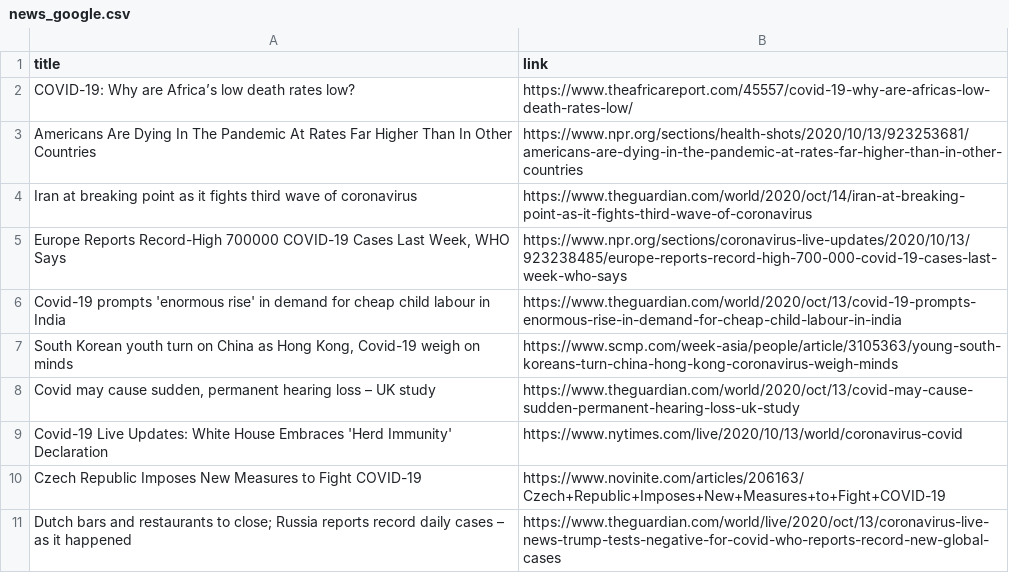
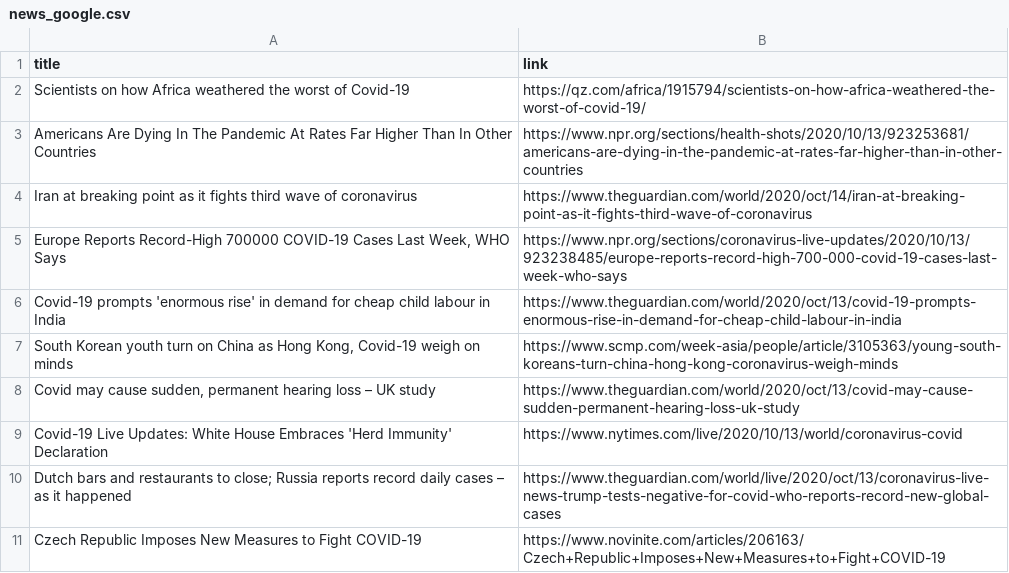
Before and after one commit to adrinerDP/livecod, a CSV file: data/news_google.csv, drawn as a sheet.

```diff
--- a/data/news_google.csv
+++ b/data/news_google.csv
@@ -1,3 +1,3 @@
 title,link
-COVID-19: Why are Africa’s low death rates low?,https://www.theafricareport.com/45557/covid-19-why-are-africas-low-death-rates-low/
+Scientists on how Africa weathered the worst of Covid-19,https://qz.com/africa/1915794/scientists-on-how-africa-weathered-the-worst-of-covid-19/
 Americans Are Dying In The Pandemic At Rates Far Higher Than In Other Countries,https://www.npr.org/sections/health-shots/2020/10/13/923253681/americans-are-dying-in-the-pandemic-at-rates-far-higher-than-in-other-countries
@@ -9,3 +9,3 @@ Covid-19 prompts 'enormous rise' in demand for cheap child labour in India,https
 Covid-19 Live Updates: White House Embraces 'Herd Immunity' Declaration,https://www.nytimes.com/live/2020/10/13/world/coronavirus-covid
+Dutch bars and restaurants to close; Russia reports record daily cases – as it happened,https://www.theguardian.com/world/live/2020/oct/13/coronavirus-live-news-trump-tests-negative-for-covid-who-reports-record-new-global-cases
 Czech Republic Imposes New Measures to Fight COVID-19,https://www.novinite.com/articles/206163/Czech+Republic+Imposes+New+Measures+to+Fight+COVID-19
-Dutch bars and restaurants to close; Russia reports record daily cases – as it happened,https://www.theguardian.com/world/live/2020/oct/13/coronavirus-live-news-trump-tests-negative-for-covid-who-reports-record-new-global-cases
```
Also changed, not shown: data/news_naver.csv, 4 other files.
